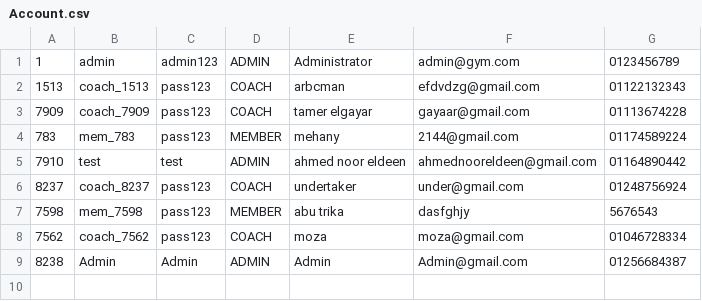
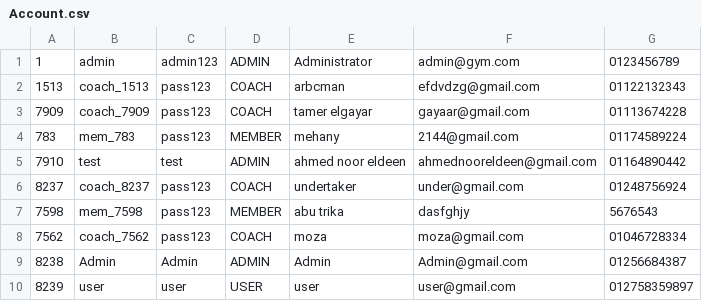
Before and after one commit to Kareemingit/PL2-project, a CSV file: data/Account.csv, drawn as a sheet; the diff names each change by its address in the sheet, - before the commit and + after, or states it on an @@ line.

```diff
--- a/data/Account.csv
+++ b/data/Account.csv
+row 10: 8239 | user | user | USER | user | user@gmail.com | 012758359897
```
Also changed, not shown: 5 other files.
